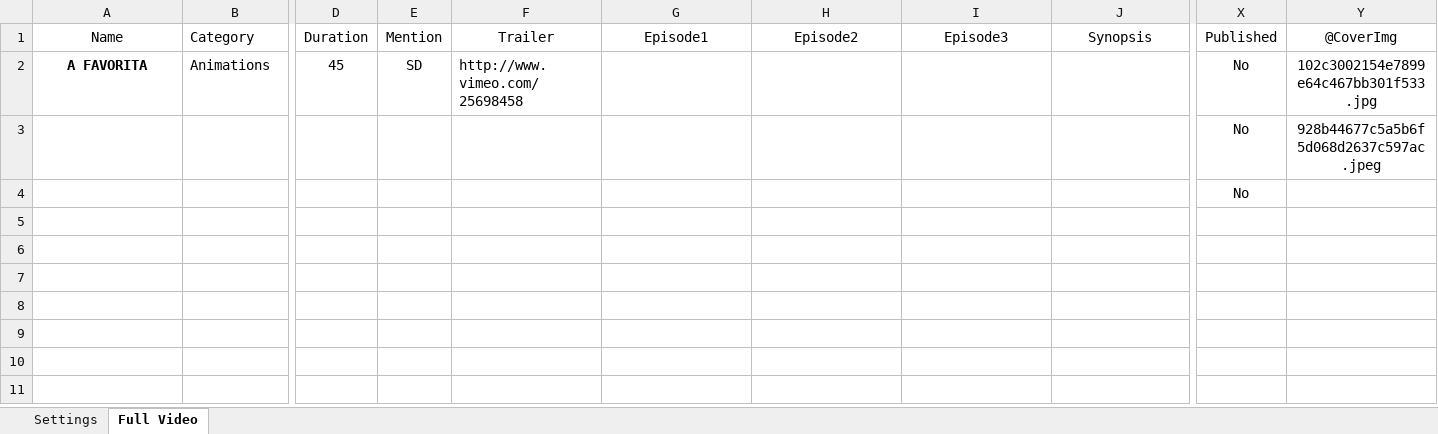
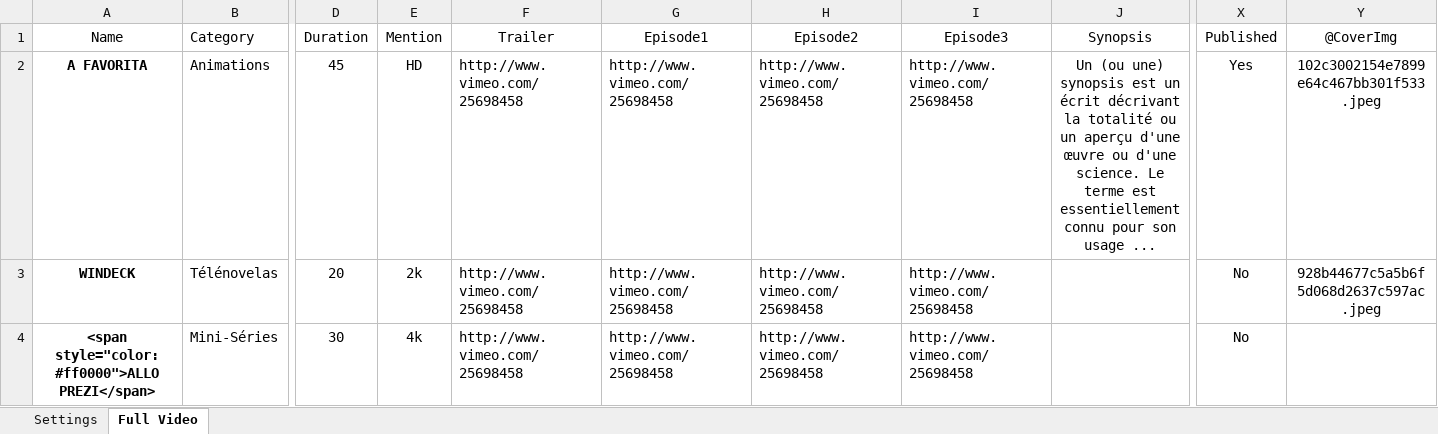
Before and after one commit to senateurritchie/coteouespress, an Excel workbook: web/upload/private/test.xlsx, sheet Full Video, drawn as a sheet; only a part is shown, gaps mark what is left out; values as stored, in another font and other column widths than the file's, no borders; table styles not drawn; removed rows and columns are numbered as before the commit, all else as after; rows hold the shown columns only; the diff names each change by its address in the sheet, - before the commit and + after, or states it on an @@ line.

```diff
--- a/web/upload/private/test.xlsx (sheet Full Video)
+++ b/web/upload/private/test.xlsx (sheet Full Video)
-E2: SD
+E2: HD
-G2: (empty)
+G2: http://www.vimeo.com/25698458
-H2: (empty)
+H2: http://www.vimeo.com/25698458
-I2: (empty)
+I2: http://www.vimeo.com/25698458
-J2: (empty)
+J2: Un (ou une) synopsis est un écrit décrivant la totalité ou un aperçu d'une œuvre ou d'une science. Le terme est essentiellement connu pour son usage ...
-X2: No
+X2: Yes
-Y2: 102c3002154e7899e64c467bb301f533.jpg
+Y2: 102c3002154e7899e64c467bb301f533.jpeg
-row 3:  |  |  |  |  |  |  |  |  | No | 928b44677c5a5b6f5d068d2637c597ac.jpeg
-row 4:  |  |  |  |  |  |  |  |  | No
+row 3: WINDECK | Télénovelas | 20 | 2k | http://www.vimeo.com/25698458 | http://www.vimeo.com/25698458 | http://www.vimeo.com/25698458 | http://www.vimeo.com/25698458 |  | No | 928b44677c5a5b6f5d068d2637c597ac.jpeg
+row 4: <span style="color:#ff0000">ALLO PREZI</span> | Mini-Séries | 30 | 4k | http://www.vimeo.com/25698458 | http://www.vimeo.com/25698458 | http://www.vimeo.com/25698458 | http://www.vimeo.com/25698458 |  | No
```
Also changed, not shown: 16 other files.
